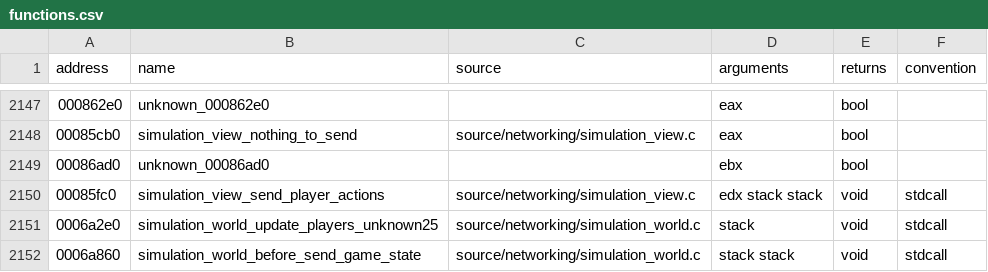
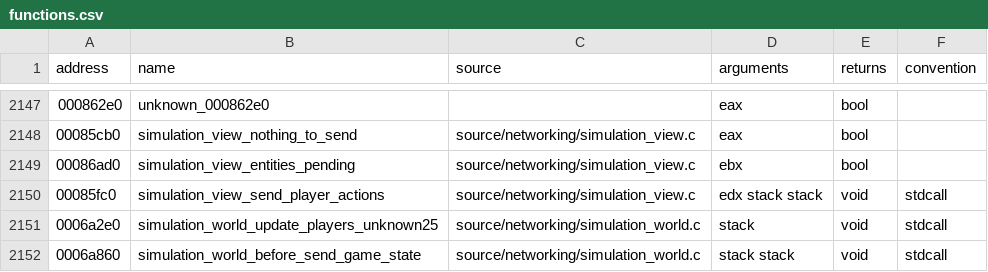
Before and after one commit to stevencol/halo-2-universal, a CSV file: symbols/functions.csv, drawn as a sheet; only a part is shown, gaps mark what is left out.

```diff
--- a/symbols/functions.csv
+++ b/symbols/functions.csv
@@ -2148,3 +2148,3 @@ address,name,source,arguments,returns,convention
 00085cb0,simulation_view_nothing_to_send,source/networking/simulation_view.c,eax,bool
-00086ad0,unknown_00086ad0,,ebx,bool
+00086ad0,simulation_view_entities_pending,source/networking/simulation_view.c,ebx,bool
 00085fc0,simulation_view_send_player_actions,source/networking/simulation_view.c,edx stack stack,void,stdcall
```
Also changed, not shown: 8 other files.
